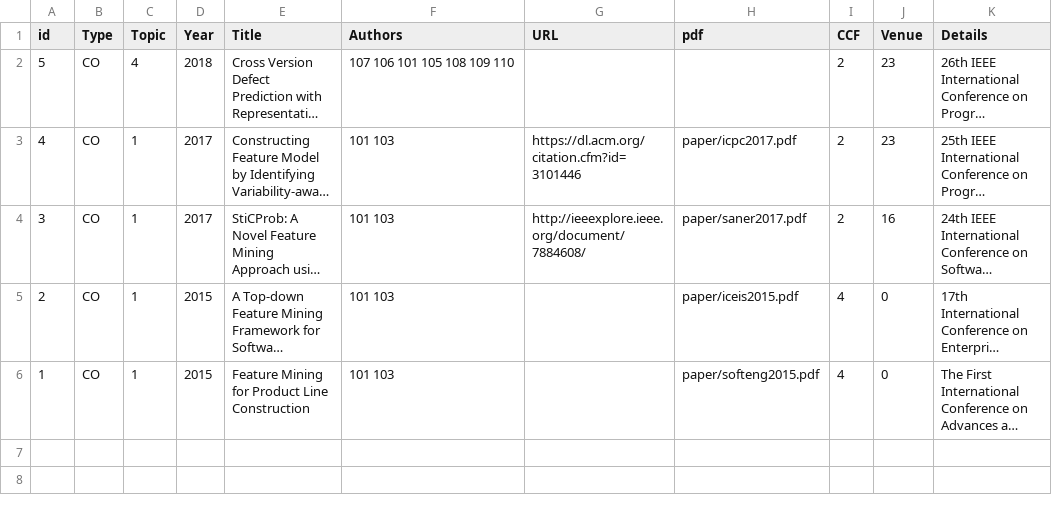
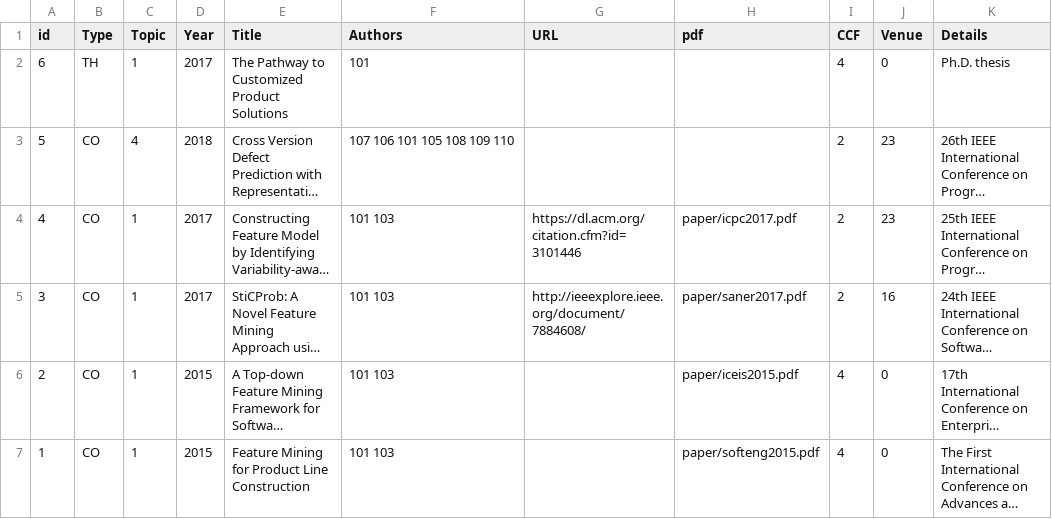
Before and after one commit to csytang/host, a CSV file: research/publication/csv_file/Publications.csv, drawn as a sheet; long unchanged cells end in …; the diff names each change by its address in the sheet, - before the commit and + after, or states it on an @@ line.

```diff
--- a/research/publication/csv_file/Publications.csv
+++ b/research/publication/csv_file/Publications.csv
+row 2: 6 | TH | 1 | 2017 | The Pathway to Customized Product Solutions | 101 |  |  | 4 | 0 | Ph.D. thesis
```
Also changed, not shown: research/publication/csv_file/Venues.csv.
